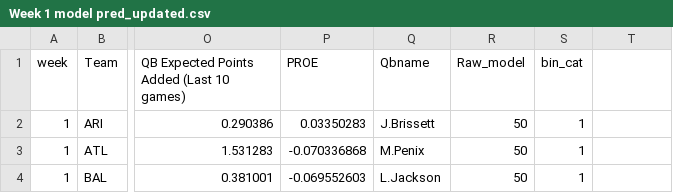
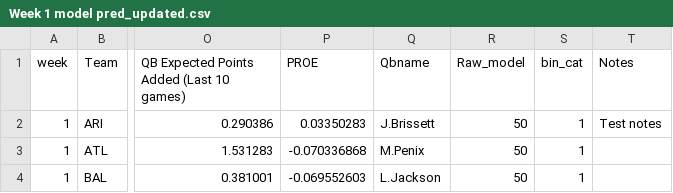
Before and after one commit to trashduty/trash-schedule, a CSV file: Week 1 model pred_updated.csv, drawn as a sheet; only a part is shown, gaps mark what is left out; the diff names each change by its address in the sheet, - before the commit and + after, or states it on an @@ line.

```diff
--- a/Week 1 model pred_updated.csv
+++ b/Week 1 model pred_updated.csv
-T1: (empty)
+T1: Notes
-T2 (Notes): (empty)
+T2 (Notes): Test notes
```
Also changed, not shown: cfb model output_new.csv.
